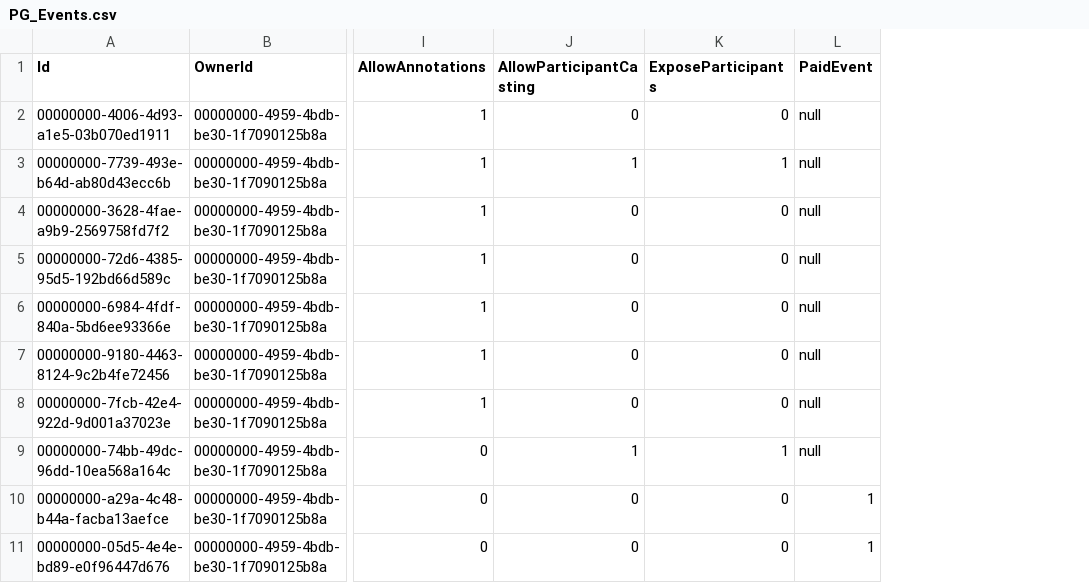
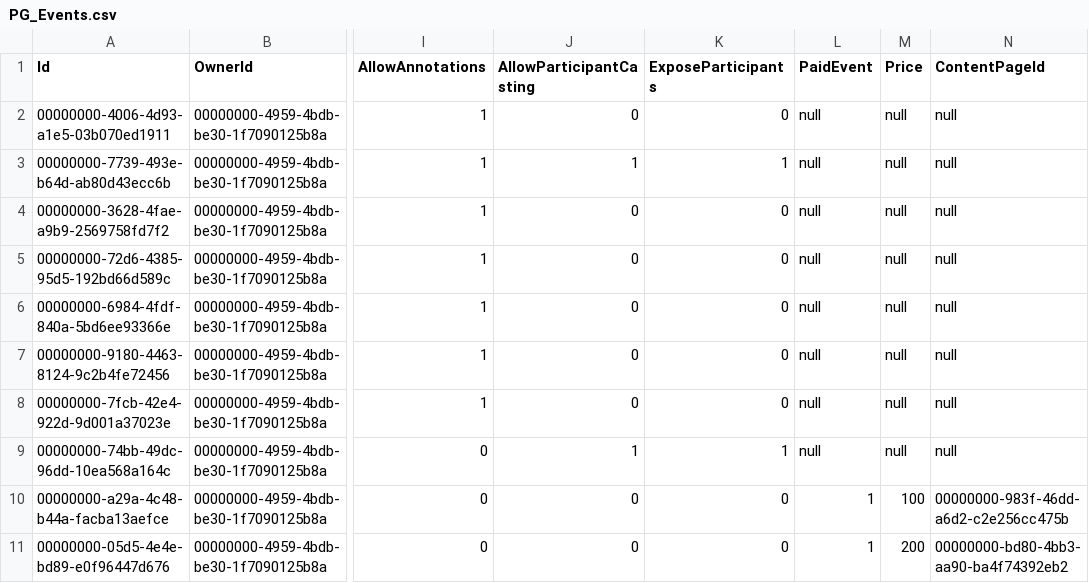
Before and after one commit to Gobling/PathoGateTestData, a CSV file: PG_Events.csv, drawn as a sheet; only a part is shown, gaps mark what is left out; the diff names each change by its address in the sheet, - before the commit and + after, or states it on an @@ line.

Commit message:
Events as products

```diff
--- a/PG_Events.csv
+++ b/PG_Events.csv
+column M (Price), rows 2-11: null | null | null | null | null | null | null | null | 100 | 200
+column N (ContentPageId), rows 2-11: null | null | null | null | null | null | null | null | 00000000-983f-46dd-a6d2-c2e256cc475b | 00000000-bd80-4bb3-aa90-ba4f74392eb2
```
